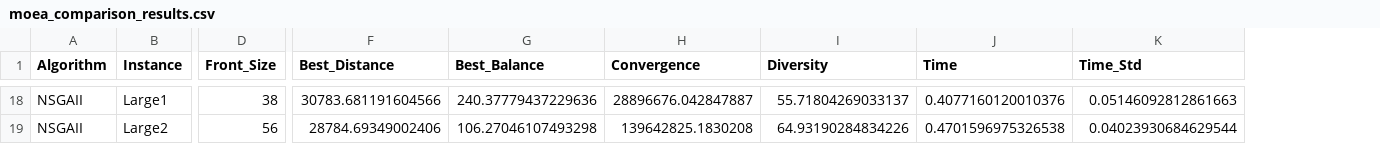
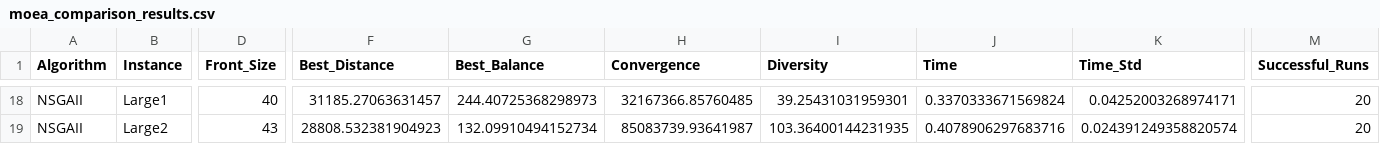
Before and after one commit to maxfinanger/4610-Midterm-Submission2, a CSV file: moea_comparison_results.csv, drawn as a sheet; only a part is shown, gaps mark what is left out; the diff covers the shown part only; the diff names each change by its address in the sheet, - before the commit and + after, or states it on an @@ line.

```diff
--- a/moea_comparison_results.csv
+++ b/moea_comparison_results.csv
+column M (Successful_Runs), rows 18-19: 20 | 20
-D18 (Front_Size): 38
+D18 (Front_Size): 40
-F18 (Best_Distance): 30783.681191604566
+F18 (Best_Distance): 31185.27063631457
-G18 (Best_Balance): 240.37779437229636
+G18 (Best_Balance): 244.40725368298973
-H18 (Convergence): 28896676.042847887
+H18 (Convergence): 32167366.85760485
-I18 (Diversity): 55.71804269033137
+I18 (Diversity): 39.25431031959301
-J18 (Time): 0.4077160120010376
+J18 (Time): 0.3370333671569824
-K18 (Time_Std): 0.05146092812861663
+K18 (Time_Std): 0.04252003268974171
-D19 (Front_Size): 56
+D19 (Front_Size): 43
-F19 (Best_Distance): 28784.69349002406
+F19 (Best_Distance): 28808.532381904923
-G19 (Best_Balance): 106.27046107493298
+G19 (Best_Balance): 132.09910494152734
-H19 (Convergence): 139642825.1830208
+H19 (Convergence): 85083739.93641987
-I19 (Diversity): 64.93190284834226
+I19 (Diversity): 103.36400144231935
-J19 (Time): 0.4701596975326538
+J19 (Time): 0.4078906297683716
-K19 (Time_Std): 0.04023930684629544
+K19 (Time_Std): 0.024391249358820574
```
Also changed, not shown: 111 edited cells elsewhere in this file, 1 other file.
